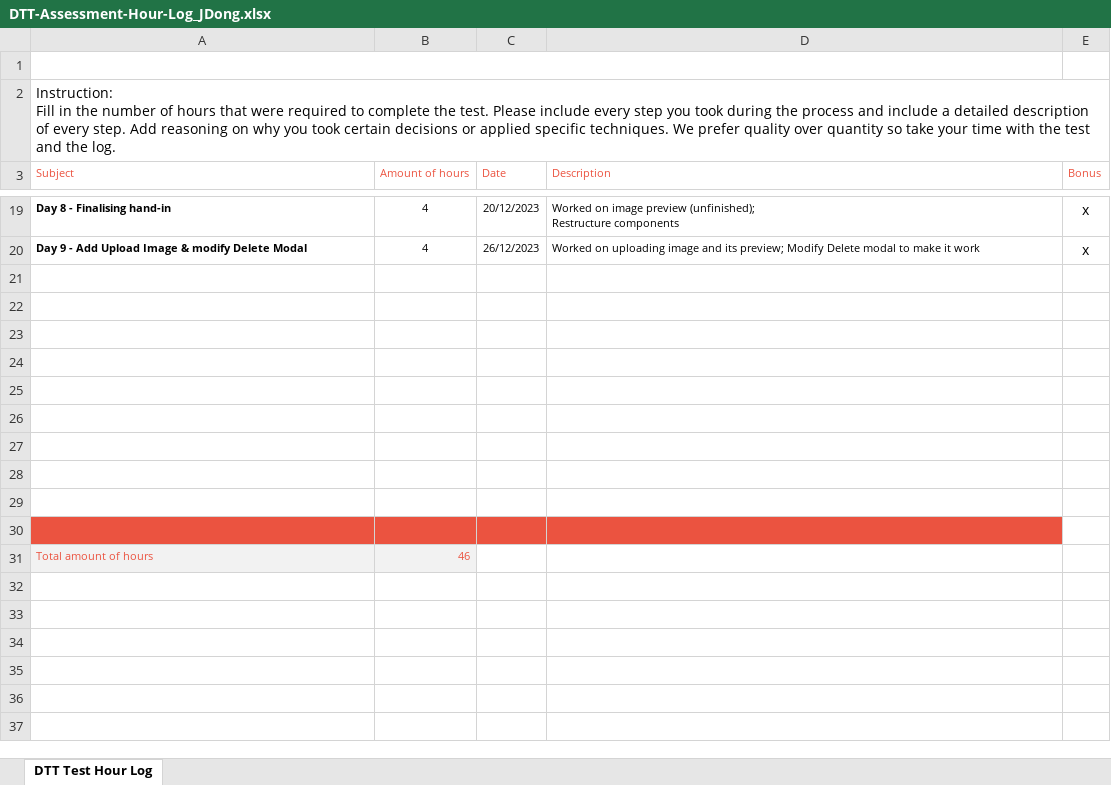
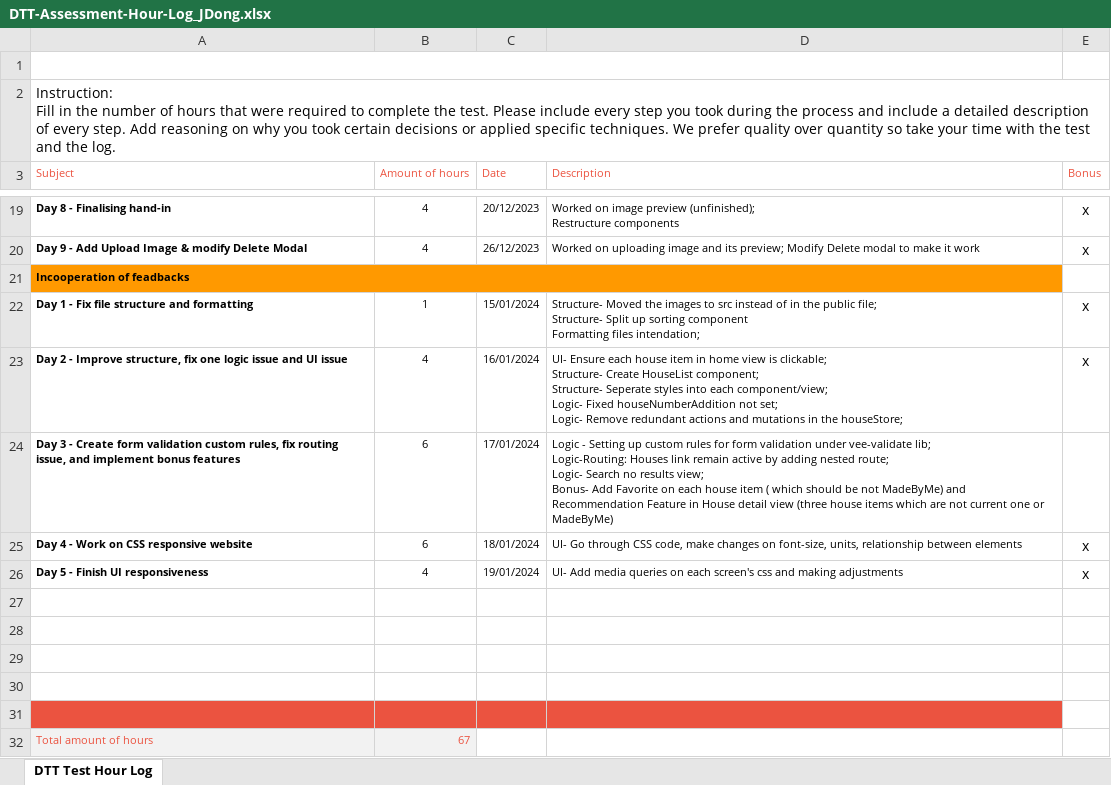
Before and after one commit to jingyanvanamsterdam/dtt-assignment, an Excel workbook: DTT-Assessment-Hour-Log_JDong.xlsx, sheet DTT Test Hour Log, drawn as a sheet; only a part is shown, gaps mark what is left out; values as stored, in another font and other column widths than the file's, no borders; charts and pictures not drawn; removed rows and columns are numbered as before the commit, all else as after; ↵ is a line break in a cell; the diff names each change by its address in the sheet, - before the commit and + after, or states it on an @@ line.

Commit message:
Add hour log

```diff
--- a/DTT-Assessment-Hour-Log_JDong.xlsx (sheet DTT Test Hour Log)
+++ b/DTT-Assessment-Hour-Log_JDong.xlsx (sheet DTT Test Hour Log)
+row 21: Incooperation of feadbacks
+row 22: Day 1 - Fix file structure and formatting | 1 | 15/01/2024 | Structure- Moved the images to src instead of in the public file; ↵ Structure- Split up sorting component ↵ Formatting files intendation; | x
+row 23: Day 2 - Improve structure, fix one logic issue and UI issue | 4 | 16/01/2024 | UI- Ensure each house item in home view is clickable; ↵ Structure- Create HouseList component; ↵ Structure- Seperate styles into each component/view; ↵ Logic- Fixed houseNumberAddition not set; ↵ Logic- Remove redundant actions and mutations in the houseStore; | x
+row 24: Day 3 - Create form validation custom rules, fix routing issue, and implement bonus features | 6 | 17/01/2024 | Logic - Setting up custom rules for form validation under vee-validate lib; ↵ Logic-Routing: Houses link remain active by adding nested route; ↵ Logic- Search no results view; ↵ Bonus- Add Favorite on each house item ( which should be not MadeByMe) and Recommendation Feature in House detail view (three house items which are not current one or MadeByMe)
+row 25: Day 4 - Work on CSS responsive website | 6 | 18/01/2024 | UI- Go through CSS code, make changes on font-size, units, relationship between elements | x
+row 26: Day 5 - Finish UI responsiveness | 4 | 19/01/2024 | UI- Add media queries on each screen's css and making adjustments | x
-A31:D31 fill: none
+A31:D31 fill: #EB5340
-row 26: (empty)
-row 27: (empty)
-row 28: (empty)
-row 29: (empty)
-row 30: (empty)
-B32 (Amount of hours): 46
+B32 (Amount of hours): 67
```
